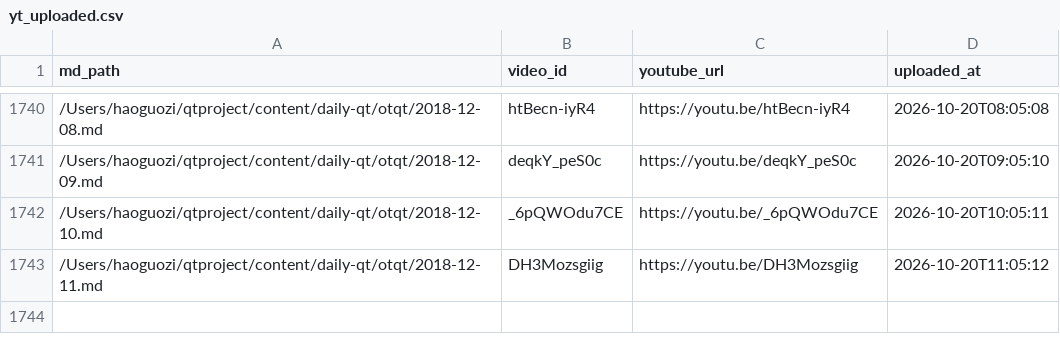
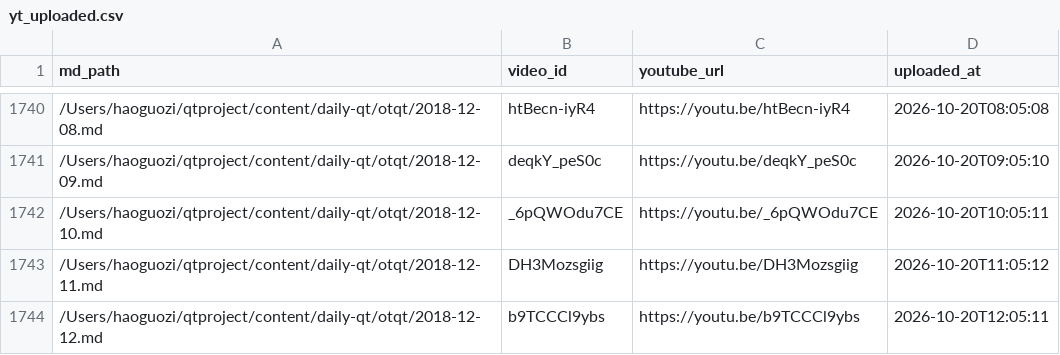
Before and after one commit to aweholy777/aweholy777.github.io, a CSV file: video-pipeline/yt_uploaded.csv, drawn as a sheet; only a part is shown, gaps mark what is left out; the diff names each change by its address in the sheet, - before the commit and + after, or states it on an @@ line.

Commit message:
mac upload: 2026-10-20 12:05

```diff
--- a/video-pipeline/yt_uploaded.csv
+++ b/video-pipeline/yt_uploaded.csv
+row 1744: /Users/haoguozi/qtproject/content/daily-qt/otqt/2018-12-12.md | b9TCCCl9ybs | https://youtu.be/b9TCCCl9ybs | 2026-10-20T12:05:11
```
Also changed, not shown: 3 other files.
